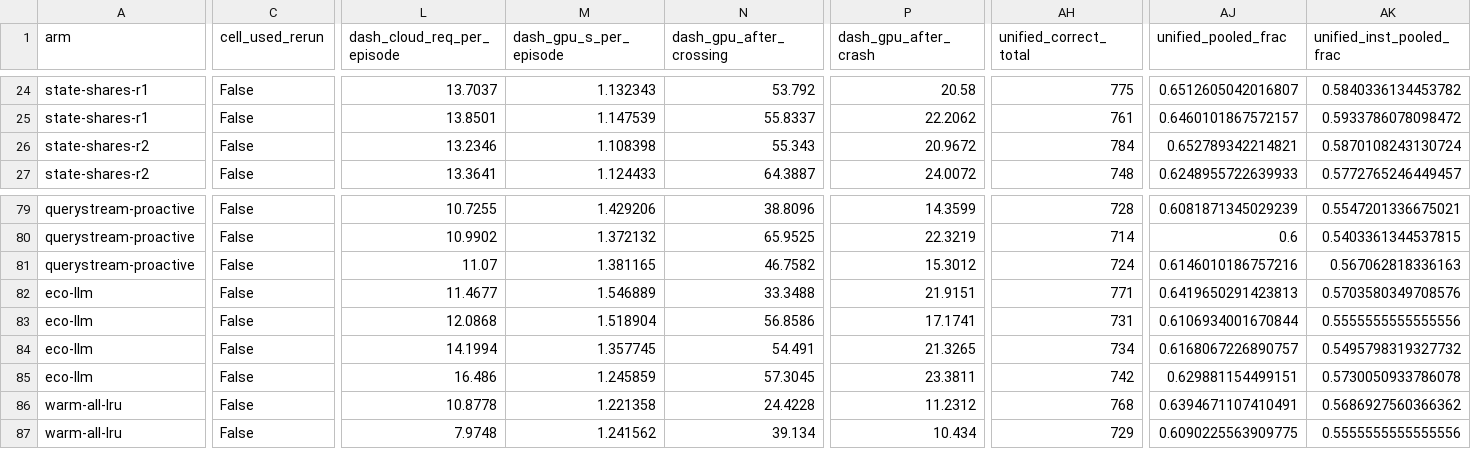
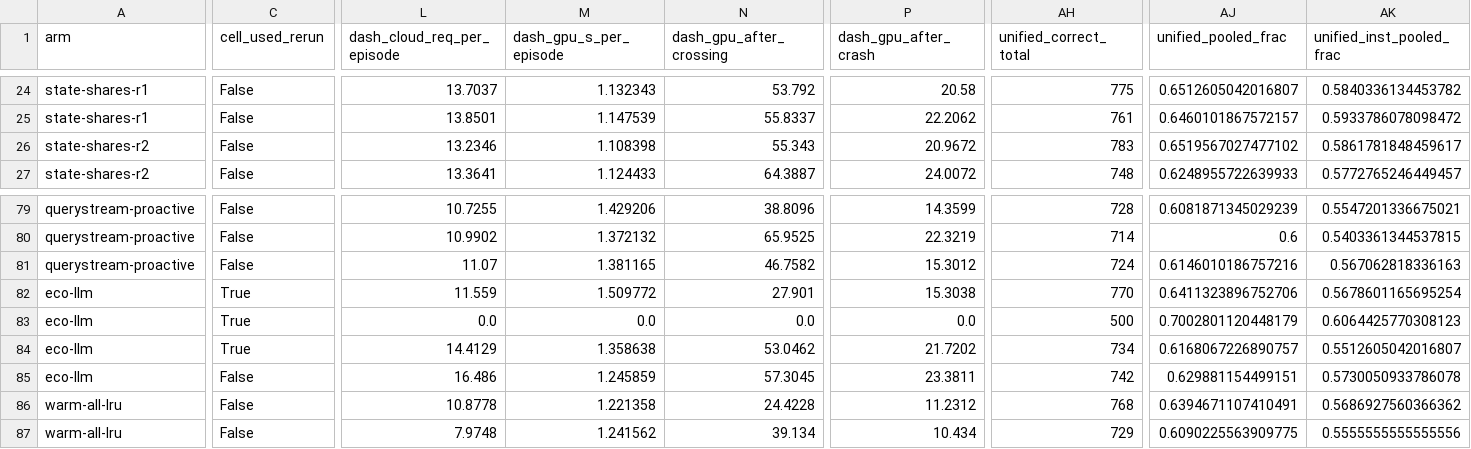
Before and after one commit to nesl/fm-switching, a CSV file: reports/figures/episodic_scores.csv, drawn as a sheet; only a part is shown, gaps mark what is left out; removed rows and columns are numbered as before the commit, all else as after; rows hold the shown columns only; the diff covers the shown part only; the diff names each change by its address in the sheet, - before the commit and + after, or states it on an @@ line.

```diff
--- a/reports/figures/episodic_scores.csv
+++ b/reports/figures/episodic_scores.csv
-AH26 (unified_correct_total): 784
+AH26 (unified_correct_total): 783
-AJ26 (unified_pooled_frac): 0.652789342214821
+AJ26 (unified_pooled_frac): 0.6519567027477102
-AK26 (unified_inst_pooled_frac): 0.5870108243130724
+AK26 (unified_inst_pooled_frac): 0.5861781848459617
-C82 (cell_used_rerun): False
+C82 (cell_used_rerun): True
-L82 (dash_cloud_req_per_episode): 11.4677
+L82 (dash_cloud_req_per_episode): 11.559
-M82 (dash_gpu_s_per_episode): 1.546889
+M82 (dash_gpu_s_per_episode): 1.509772
-N82 (dash_gpu_after_crossing): 33.3488
+N82 (dash_gpu_after_crossing): 27.901
-P82 (dash_gpu_after_crash): 21.9151
+P82 (dash_gpu_after_crash): 15.3038
-AH82 (unified_correct_total): 771
+AH82 (unified_correct_total): 770
-AJ82 (unified_pooled_frac): 0.6419650291423813
+AJ82 (unified_pooled_frac): 0.6411323896752706
-AK82 (unified_inst_pooled_frac): 0.5703580349708576
+AK82 (unified_inst_pooled_frac): 0.5678601165695254
-row 83: eco-llm | False | 12.0868 | 1.518904 | 56.8586 | 17.1741 | 731 | 0.6106934001670844 | 0.5555555555555556
+row 83: eco-llm | True | 0.0 | 0.0 | 0.0 | 0.0 | 500 | 0.7002801120448179 | 0.6064425770308123
-C84 (cell_used_rerun): False
+C84 (cell_used_rerun): True
-L84 (dash_cloud_req_per_episode): 14.1994
+L84 (dash_cloud_req_per_episode): 14.4129
-M84 (dash_gpu_s_per_episode): 1.357745
+M84 (dash_gpu_s_per_episode): 1.358638
-N84 (dash_gpu_after_crossing): 54.491
+N84 (dash_gpu_after_crossing): 53.0462
-P84 (dash_gpu_after_crash): 21.3265
+P84 (dash_gpu_after_crash): 21.7202
-AK84 (unified_inst_pooled_frac): 0.5495798319327732
+AK84 (unified_inst_pooled_frac): 0.5512605042016807
```
Also changed, not shown: 23 edited cells elsewhere in this file, 5 other files.
